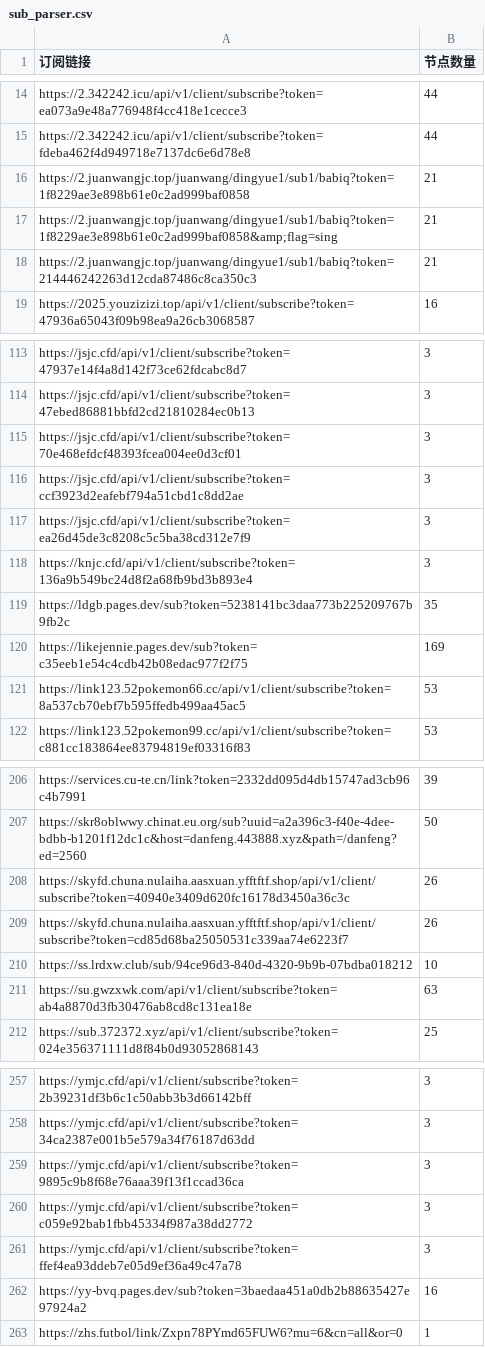
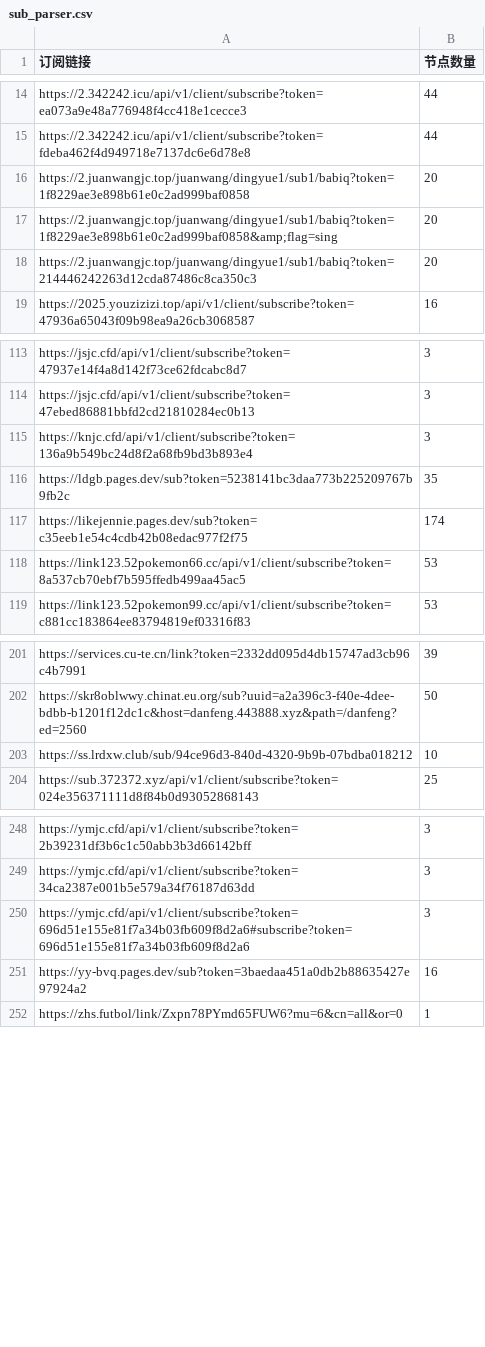
Before and after one commit to ipenwrt/crawler, a CSV file: sub_parser.csv, drawn as a sheet; only a part is shown, gaps mark what is left out; the diff covers the shown part only.

```diff
--- a/sub_parser.csv
+++ b/sub_parser.csv
@@ -15,5 +15,5 @@ https://2.342242.icu/api/v1/client/subscribe?token=ea073a9e48a776948f4cc418e1cec
 https://2.342242.icu/api/v1/client/subscribe?token=fdeba462f4d949718e7137dc6e6d78e8,44
-https://2.juanwangjc.top/juanwang/dingyue1/sub1/babiq?token=1f8229ae3e898b61e0c2ad999baf0858,21
-https://2.juanwangjc.top/juanwang/dingyue1/sub1/babiq?token=1f8229ae3e898b61e0c2ad999baf0858&amp;flag=sing,21
-https://2.juanwangjc.top/juanwang/dingyue1/sub1/babiq?token=214446242263d12cda87486c8ca350c3,21
+https://2.juanwangjc.top/juanwang/dingyue1/sub1/babiq?token=1f8229ae3e898b61e0c2ad999baf0858,20
+https://2.juanwangjc.top/juanwang/dingyue1/sub1/babiq?token=1f8229ae3e898b61e0c2ad999baf0858&amp;flag=sing,20
+https://2.juanwangjc.top/juanwang/dingyue1/sub1/babiq?token=214446242263d12cda87486c8ca350c3,20
 https://2025.youzizizi.top/api/v1/client/subscribe?token=47936a65043f09b98ea9a26cb3068587,16
@@ -114,8 +114,5 @@ https://jsjc.cfd/api/v1/client/subscribe?token=47937e14f4a8d142f73ce62fdcabc8d7,
 https://jsjc.cfd/api/v1/client/subscribe?token=47ebed86881bbfd2cd21810284ec0b13,3
-https://jsjc.cfd/api/v1/client/subscribe?token=70e468efdcf48393fcea004ee0d3cf01,3
-https://jsjc.cfd/api/v1/client/subscribe?token=ccf3923d2eafebf794a51cbd1c8dd2ae,3
-https://jsjc.cfd/api/v1/client/subscribe?token=ea26d45de3c8208c5c5ba38cd312e7f9,3
 https://knjc.cfd/api/v1/client/subscribe?token=136a9b549bc24d8f2a68fb9bd3b893e4,3
 https://ldgb.pages.dev/sub?token=5238141bc3daa773b225209767b9fb2c,35
-https://likejennie.pages.dev/sub?token=c35eeb1e54c4cdb42b08edac977f2f75,169
+https://likejennie.pages.dev/sub?token=c35eeb1e54c4cdb42b08edac977f2f75,174
 https://link123.52pokemon66.cc/api/v1/client/subscribe?token=8a537cb70ebf7b595ffedb499aa45ac5,53
@@ -207,6 +202,3 @@ https://services.cu-te.cn/link?token=2332dd095d4db15747ad3cb96c4b7991,39
 https://skr8oblwwy.chinat.eu.org/sub?uuid=a2a396c3-f40e-4dee-bdbb-b1201f12dc1c&host=danfeng.443888.xyz&path=/danfeng?ed=2560,50
-https://skyfd.chuna.nulaiha.aasxuan.yfftftf.shop/api/v1/client/subscribe?token=40940e3409d620fc16178d3450a36c3c,26
-https://skyfd.chuna.nulaiha.aasxuan.yfftftf.shop/api/v1/client/subscribe?token=cd85d68ba25050531c339aa74e6223f7,26
 https://ss.lrdxw.club/sub/94ce96d3-840d-4320-9b9b-07bdba018212,10
-https://su.gwzxwk.com/api/v1/client/subscribe?token=ab4a8870d3fb30476ab8cd8c131ea18e,63
 https://sub.372372.xyz/api/v1/client/subscribe?token=024e356371111d8f84b0d93052868143,25
@@ -258,5 +249,3 @@ https://ymjc.cfd/api/v1/client/subscribe?token=2b39231df3b6c1c50abb3b3d66142bff,
 https://ymjc.cfd/api/v1/client/subscribe?token=34ca2387e001b5e579a34f76187d63dd,3
-https://ymjc.cfd/api/v1/client/subscribe?token=9895c9b8f68e76aaa39f13f1ccad36ca,3
-https://ymjc.cfd/api/v1/client/subscribe?token=c059e92bab1fbb45334f987a38dd2772,3
-https://ymjc.cfd/api/v1/client/subscribe?token=ffef4ea93ddeb7e05d9ef36a49c47a78,3
+https://ymjc.cfd/api/v1/client/subscribe?token=696d51e155e81f7a34b03fb609f8d2a6#subscribe?token=696d51e155e81f7a34b03fb609f8d2a6,3
 https://yy-bvq.pages.dev/sub?token=3baedaa451a0db2b88635427e97924a2,16
```
Also changed, not shown: 1 added row, 4 removed rows and 8 edited cells elsewhere in this file, 3 other files.
